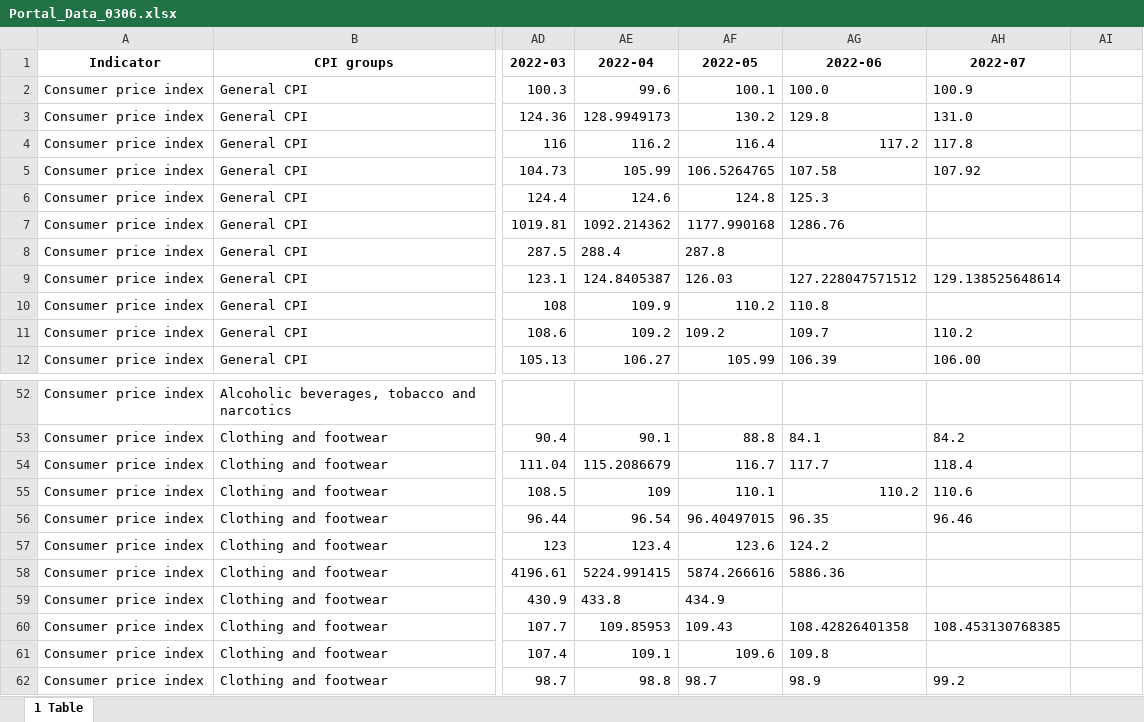
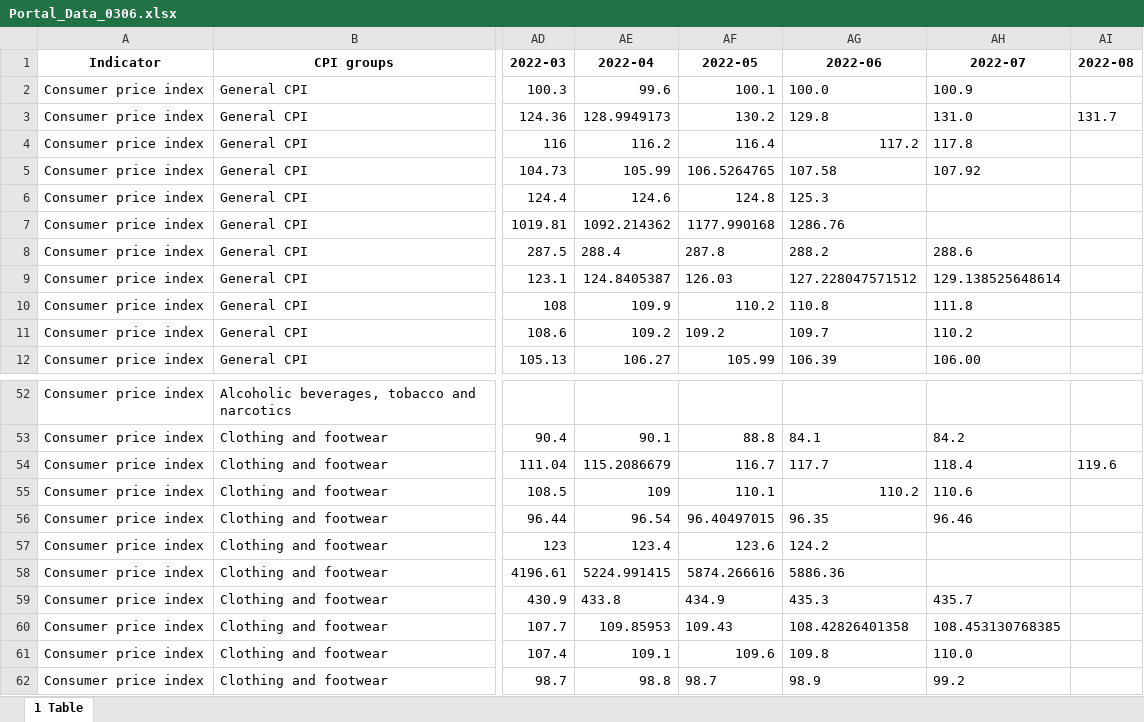
Before and after one commit to gwk01/CPI_Lebanon, an Excel workbook: Portal_Data_0306.xlsx, sheet 1 Table, drawn as a sheet; only a part is shown, gaps mark what is left out; values as stored, in another font and other column widths than the file's, no borders; the diff covers the shown part only; the diff names each change by its address in the sheet, - before the commit and + after, or states it on an @@ line.

```diff
--- a/Portal_Data_0306.xlsx (sheet 1 Table)
+++ b/Portal_Data_0306.xlsx (sheet 1 Table)
-AI1: (empty)
+AI1: 2022-08
-AI3 (2022-08): (empty)
+AI3 (2022-08): 131.7
-AG8 (2022-06): (empty)
+AG8 (2022-06): 288.2
-AH8 (2022-07): (empty)
+AH8 (2022-07): 288.6
-AH10 (2022-07): (empty)
+AH10 (2022-07): 111.8
-AI54 (2022-08): (empty)
+AI54 (2022-08): 119.6
-AG59 (2022-06): (empty)
+AG59 (2022-06): 435.3
-AH59 (2022-07): (empty)
+AH59 (2022-07): 435.7
-AH61 (2022-07): (empty)
+AH61 (2022-07): 110.0
```
Also changed, not shown: 46 edited cells and cell formats elsewhere in this sheet.
